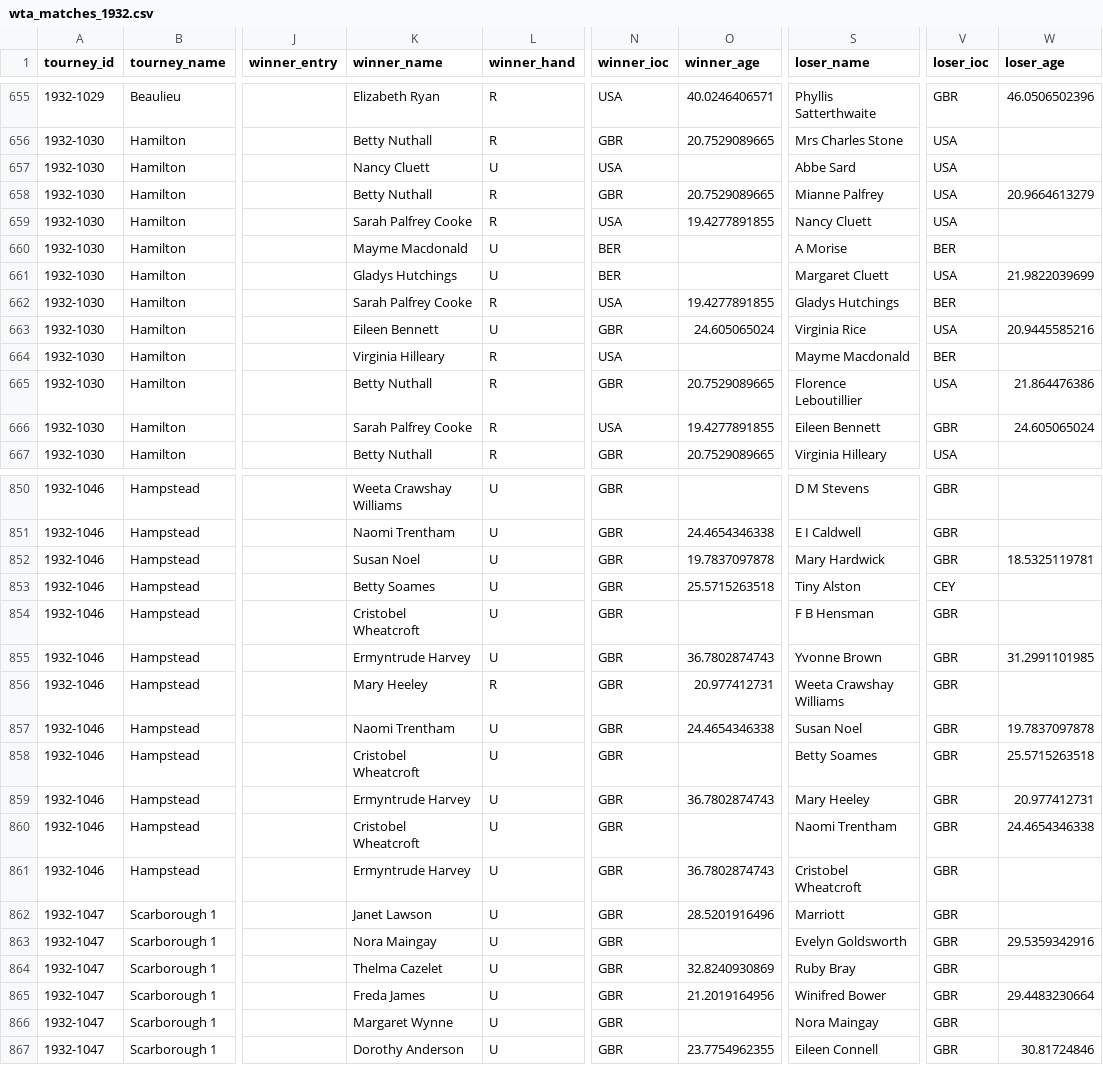
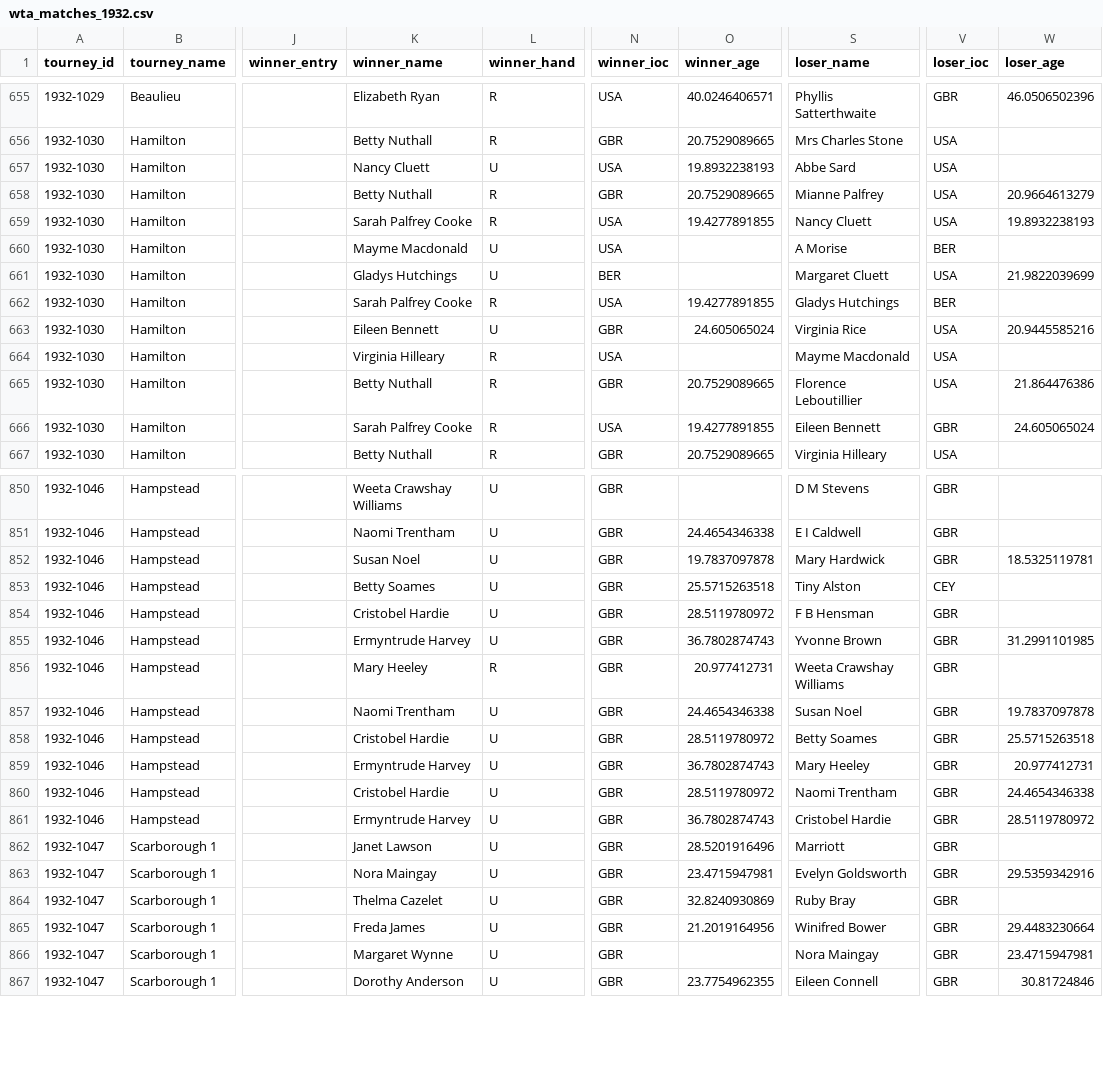
Before and after one commit to JeffSackmann/tennis_wta, a CSV file: wta_matches_1932.csv, drawn as a sheet; only a part is shown, gaps mark what is left out; the diff covers the shown part only; the diff names each change by its address in the sheet, - before the commit and + after, or states it on an @@ line.

```diff
--- a/wta_matches_1932.csv
+++ b/wta_matches_1932.csv
-O657 (winner_age): (empty)
+O657 (winner_age): 19.8932238193
-W659 (loser_age): (empty)
+W659 (loser_age): 19.8932238193
-N660 (winner_ioc): BER
+N660 (winner_ioc): USA
-V664 (loser_ioc): BER
+V664 (loser_ioc): USA
-K854 (winner_name): Cristobel Wheatcroft
+K854 (winner_name): Cristobel Hardie
-O854 (winner_age): (empty)
+O854 (winner_age): 28.5119780972
-K858 (winner_name): Cristobel Wheatcroft
+K858 (winner_name): Cristobel Hardie
-O858 (winner_age): (empty)
+O858 (winner_age): 28.5119780972
-K860 (winner_name): Cristobel Wheatcroft
+K860 (winner_name): Cristobel Hardie
-O860 (winner_age): (empty)
+O860 (winner_age): 28.5119780972
-S861 (loser_name): Cristobel Wheatcroft
+S861 (loser_name): Cristobel Hardie
-W861 (loser_age): (empty)
+W861 (loser_age): 28.5119780972
-O863 (winner_age): (empty)
+O863 (winner_age): 23.4715947981
-W866 (loser_age): (empty)
+W866 (loser_age): 23.4715947981
```
Also changed, not shown: 111 edited cells elsewhere in this file, wta_matches_1933.csv, wta_matches_1934.csv, 21 other files.
